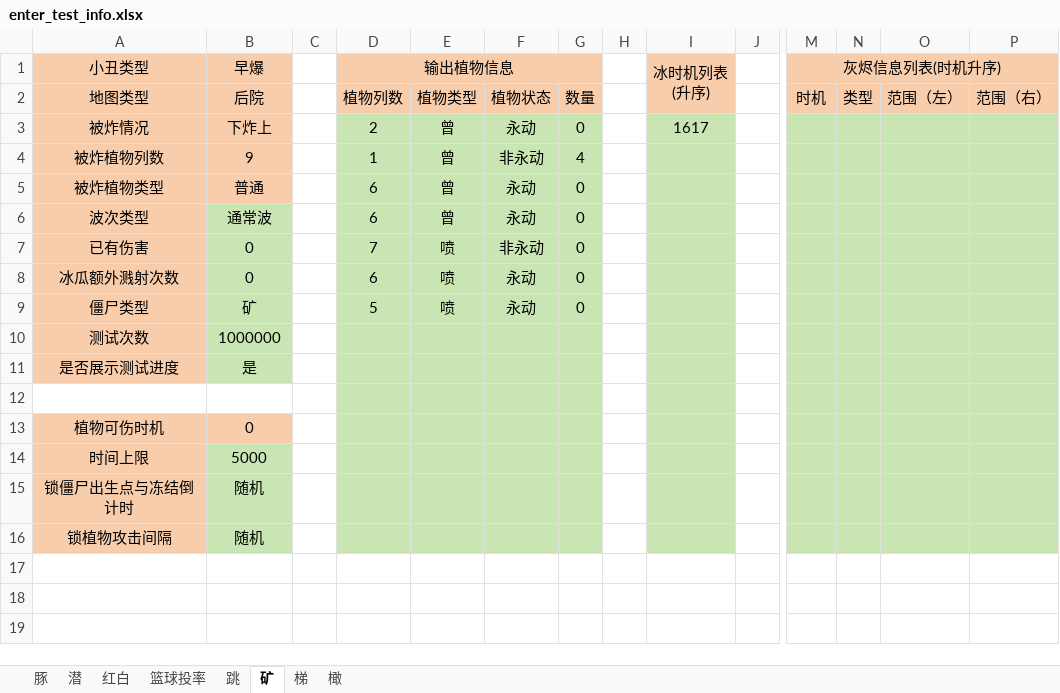
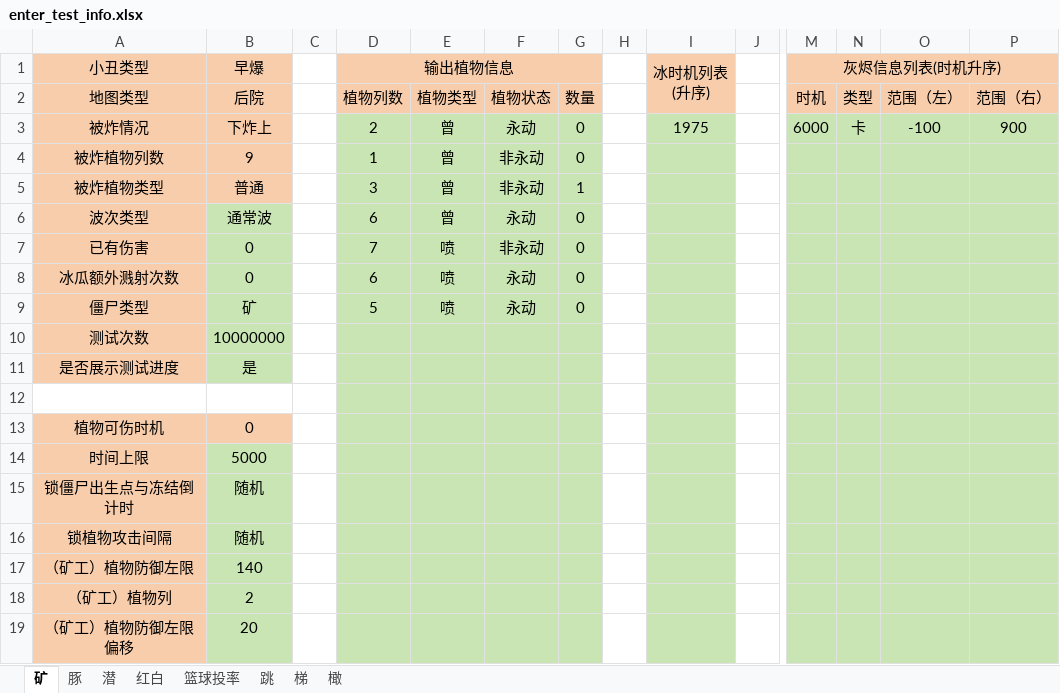
Before and after one commit to Leonhardqwq/simu_cpp, an Excel workbook: Enter/enter_test_info.xlsx, sheet 矿, drawn as a sheet; only a part is shown, gaps mark what is left out; values as stored, in another font and other column widths than the file's, no borders; rows hold the shown columns only; the diff names each change by its address in the sheet, - before the commit and + after, or states it on an @@ line.

```diff
--- a/Enter/enter_test_info.xlsx (sheet 矿)
+++ b/Enter/enter_test_info.xlsx (sheet 矿)
@@ sheet tab order changed: 矿 | 豚 | 潜 | 红白 | 篮球投率 | 跳 | 梯 | 橄 @@
-I3 (冰时机列表 (升序)): 1617
+I3 (冰时机列表 (升序)): 1975
-M3 (灰烬信息列表(时机升序)): (empty)
+M3 (灰烬信息列表(时机升序)): 6000
-N3: (empty)
+N3: 卡
-O3: (empty)
+O3: -100
-P3: (empty)
+P3: 900
-G4: 4
+G4: 0
-D5 (输出植物信息): 6
+D5 (输出植物信息): 3
-F5: 永动
+F5: 非永动
-G5: 0
+G5: 1
-B10 (早爆): 1000000
+B10 (早爆): 10000000
+row 17: （矿工）植物防御左限 | 140
+row 18: （矿工）植物列 | 2
+row 19: （矿工）植物防御左限偏移 | 20
```
Also changed, not shown: sheet 篮球投率, sheet 红白, sheet 潜, sheet 梯, sheet 跳, sheet 橄, 1 more sheet, 6 other files.
